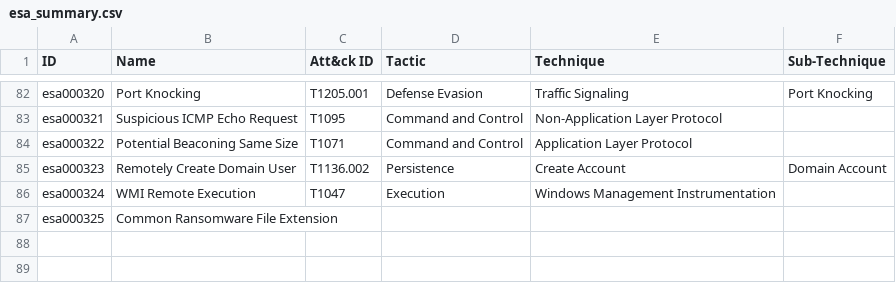
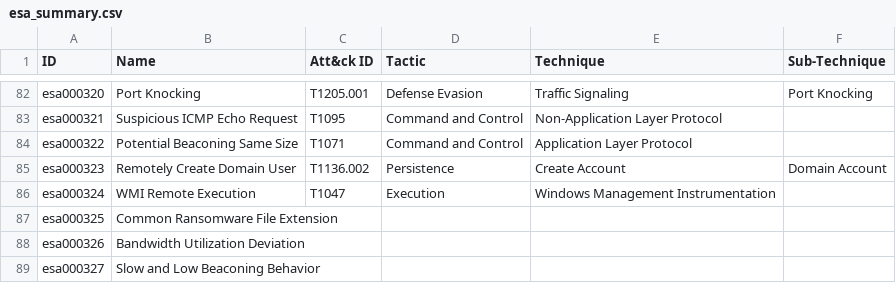
Before and after one commit to halim-abz/netwitness, a CSV file: esa_summary.csv, drawn as a sheet; only a part is shown, gaps mark what is left out; the diff names each change by its address in the sheet, - before the commit and + after, or states it on an @@ line.

Commit message:
updated esa list

```diff
--- a/esa_summary.csv
+++ b/esa_summary.csv
+row 88: esa000326 | Bandwidth Utilization Deviation
+row 89: esa000327 | Slow and Low Beaconing Behavior
```
Also changed, not shown: 3 other files.
